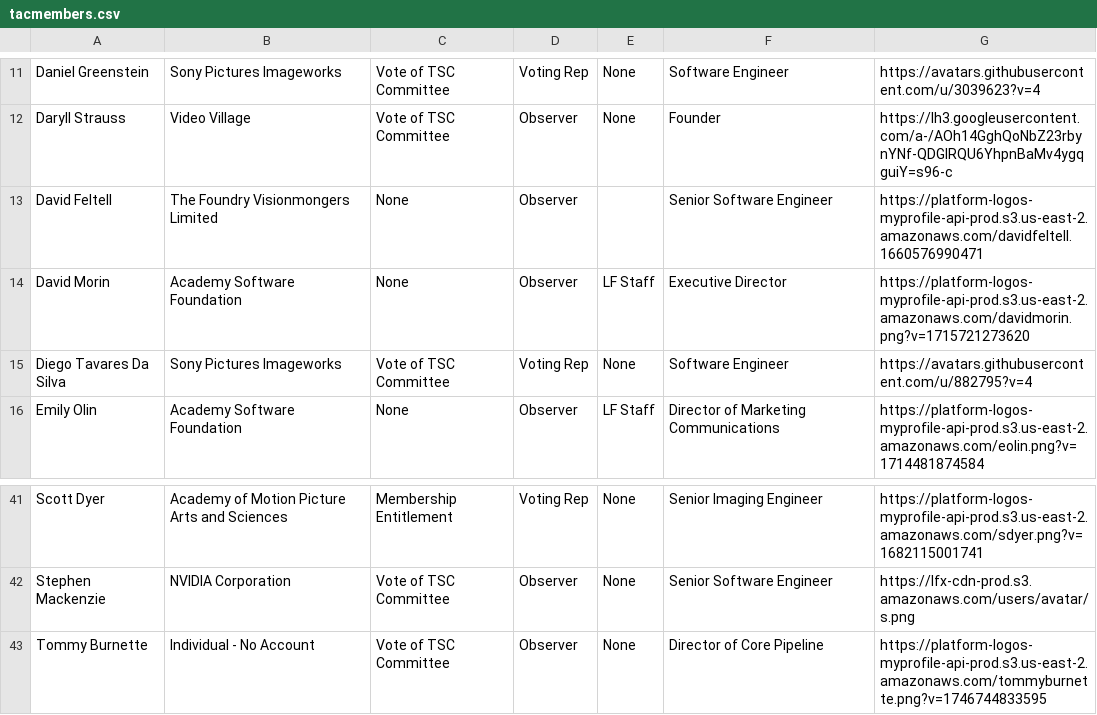
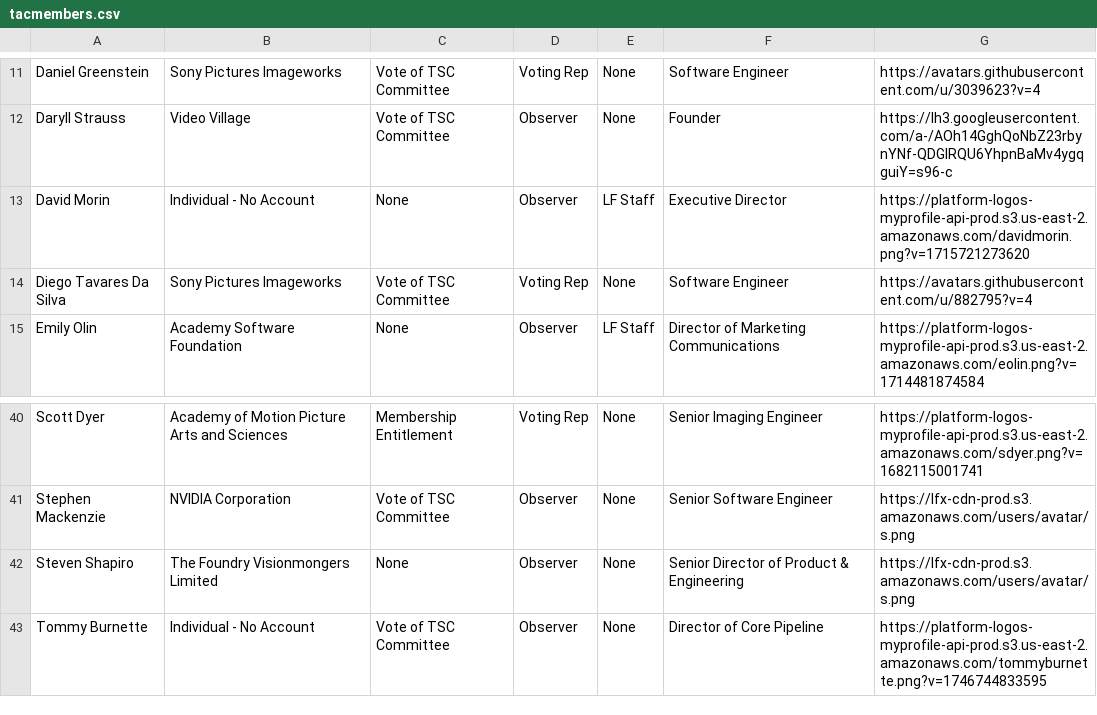
Before and after one commit to AcademySoftwareFoundation/tac, a CSV file: _data/tacmembers.csv, drawn as a sheet; only a part is shown, gaps mark what is left out.

Commit message:
Update Data Sources from LFX (#1259)

```diff
--- a/_data/tacmembers.csv
+++ b/_data/tacmembers.csv
@@ -12,4 +12,3 @@ Daniel Greenstein,Sony Pictures Imageworks,Vote of TSC Committee,Voting Rep,None
 Daryll Strauss,Video Village,Vote of TSC Committee,Observer,None,Founder,https://lh3.googleusercontent.com/a-/AOh14GghQoNbZ23rbynYNf-QDGIRQU6YhpnBaMv4ygqguiY=s96-c
-David Feltell,The Foundry Visionmongers Limited,None,Observer,,Senior Software Engineer,https://platform-logos-myprofile-api-prod.s3.us-east-2.amazonaws.com/davidfeltell.1660576990471
-David Morin,Academy Software Foundation,None,Observer,LF Staff,Executive Director,https://platform-logos-myprofile-api-prod.s3.us-east-2.amazonaws.com/davidmorin.png?v=1715721273620
+David Morin,Individual - No Account,None,Observer,LF Staff,Executive Director,https://platform-logos-myprofile-api-prod.s3.us-east-2.amazonaws.com/davidmorin.png?v=1715721273620
 Diego Tavares Da Silva,Sony Pictures Imageworks,Vote of TSC Committee,Voting Rep,None,Software Engineer,https://avatars.githubusercontent.com/u/882795?v=4
@@ -42,2 +41,3 @@ Scott Dyer,Academy of Motion Picture Arts and Sciences,Membership Entitlement,Vo
 Stephen Mackenzie,NVIDIA Corporation,Vote of TSC Committee,Observer,None,Senior Software Engineer,https://lfx-cdn-prod.s3.amazonaws.com/users/avatar/s.png
+Steven Shapiro,The Foundry Visionmongers Limited,None,Observer,None,Senior Director of Product & Engineering,https://lfx-cdn-prod.s3.amazonaws.com/users/avatar/s.png
 Tommy Burnette,Individual - No Account,Vote of TSC Committee,Observer,None,Director of Core Pipeline,https://platform-logos-myprofile-api-prod.s3.us-east-2.amazonaws.com/tommyburnette.png?v=1746744833595
```
